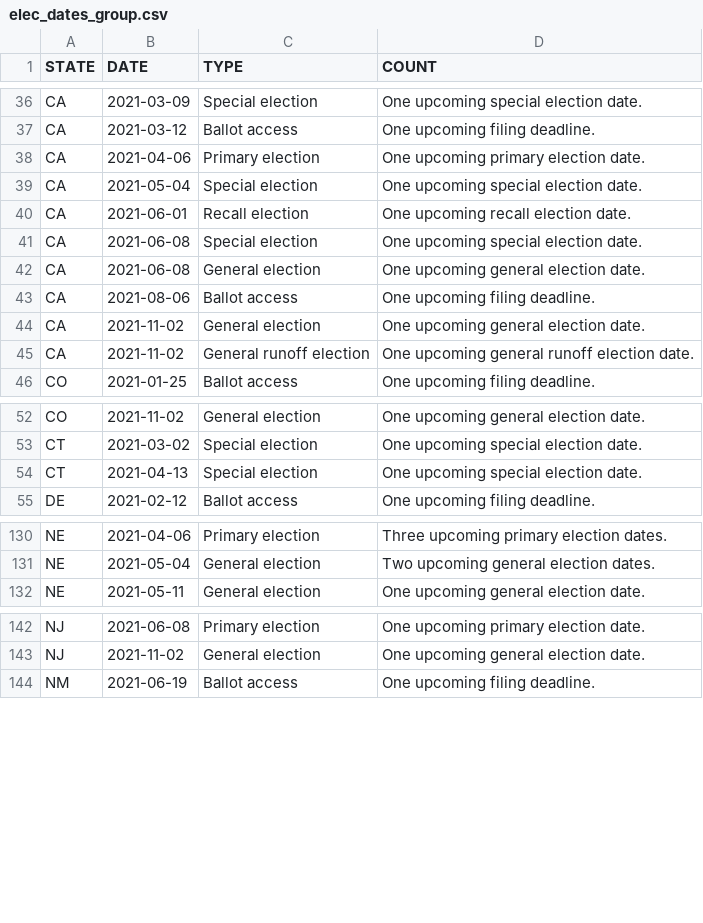
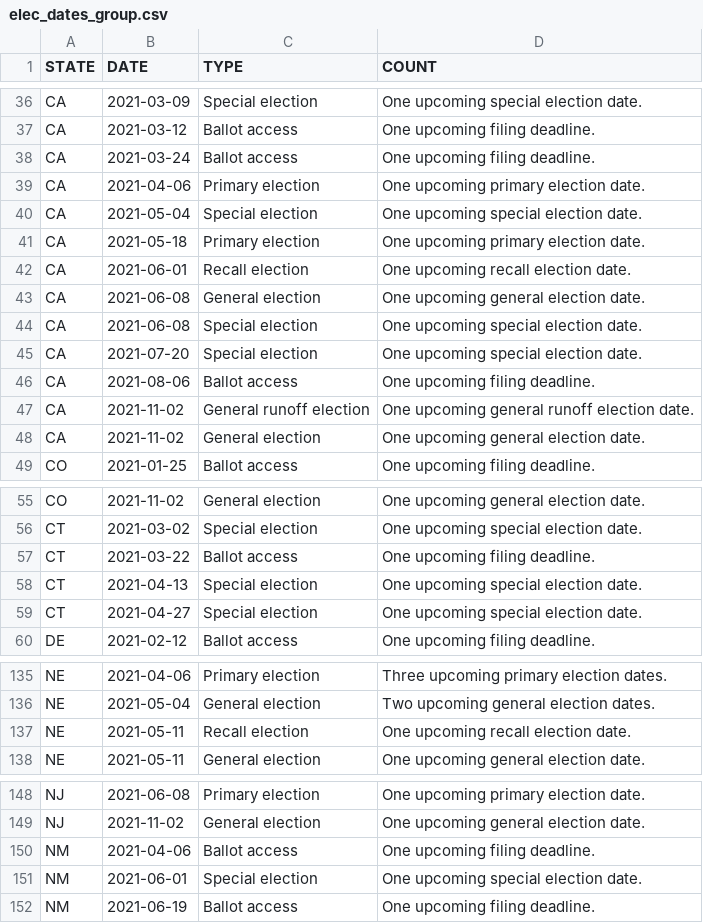
Before and after one commit to willdebras/civiclookup, a CSV file: Data/elec_dates_group.csv, drawn as a sheet; only a part is shown, gaps mark what is left out; the diff covers the shown part only.

```diff
--- a/Data/elec_dates_group.csv
+++ b/Data/elec_dates_group.csv
@@ -37,10 +37,13 @@ CA,2021-03-09,Special election,One upcoming special election date.
 CA,2021-03-12,Ballot access,One upcoming filing deadline.
+CA,2021-03-24,Ballot access,One upcoming filing deadline.
 CA,2021-04-06,Primary election,One upcoming primary election date.
 CA,2021-05-04,Special election,One upcoming special election date.
+CA,2021-05-18,Primary election,One upcoming primary election date.
 CA,2021-06-01,Recall election,One upcoming recall election date.
+CA,2021-06-08,General election,One upcoming general election date.
 CA,2021-06-08,Special election,One upcoming special election date.
-CA,2021-06-08,General election,One upcoming general election date.
+CA,2021-07-20,Special election,One upcoming special election date.
 CA,2021-08-06,Ballot access,One upcoming filing deadline.
+CA,2021-11-02,General runoff election,One upcoming general runoff election date.
 CA,2021-11-02,General election,One upcoming general election date.
-CA,2021-11-02,General runoff election,One upcoming general runoff election date.
 CO,2021-01-25,Ballot access,One upcoming filing deadline.
@@ -53,3 +56,5 @@ CO,2021-11-02,General election,One upcoming general election date.
 CT,2021-03-02,Special election,One upcoming special election date.
+CT,2021-03-22,Ballot access,One upcoming filing deadline.
 CT,2021-04-13,Special election,One upcoming special election date.
+CT,2021-04-27,Special election,One upcoming special election date.
 DE,2021-02-12,Ballot access,One upcoming filing deadline.
@@ -131,2 +136,3 @@ NE,2021-04-06,Primary election,Three upcoming primary election dates.
 NE,2021-05-04,General election,Two upcoming general election dates.
+NE,2021-05-11,Recall election,One upcoming recall election date.
 NE,2021-05-11,General election,One upcoming general election date.
@@ -143,2 +149,4 @@ NJ,2021-06-08,Primary election,One upcoming primary election date.
 NJ,2021-11-02,General election,One upcoming general election date.
+NM,2021-04-06,Ballot access,One upcoming filing deadline.
+NM,2021-06-01,Special election,One upcoming special election date.
 NM,2021-06-19,Ballot access,One upcoming filing deadline.
```
Also changed, not shown: 3 added rows, 6 moved rows and 7 edited cells elsewhere in this file, Data/elec_dates_full.csv, 1 other file.
